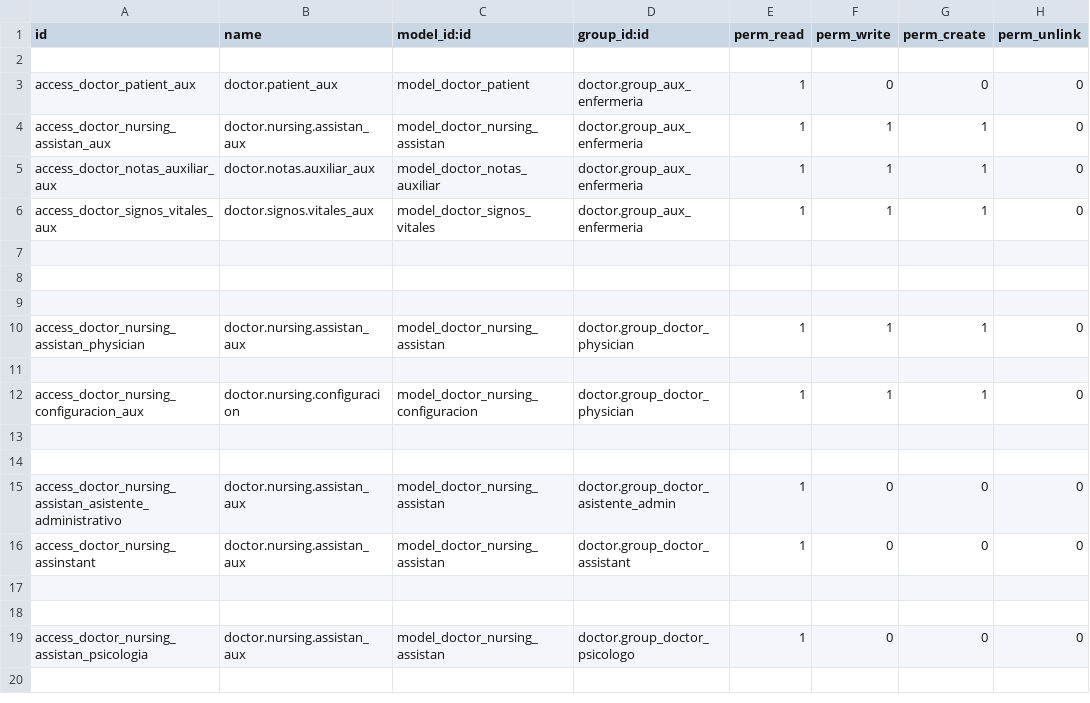
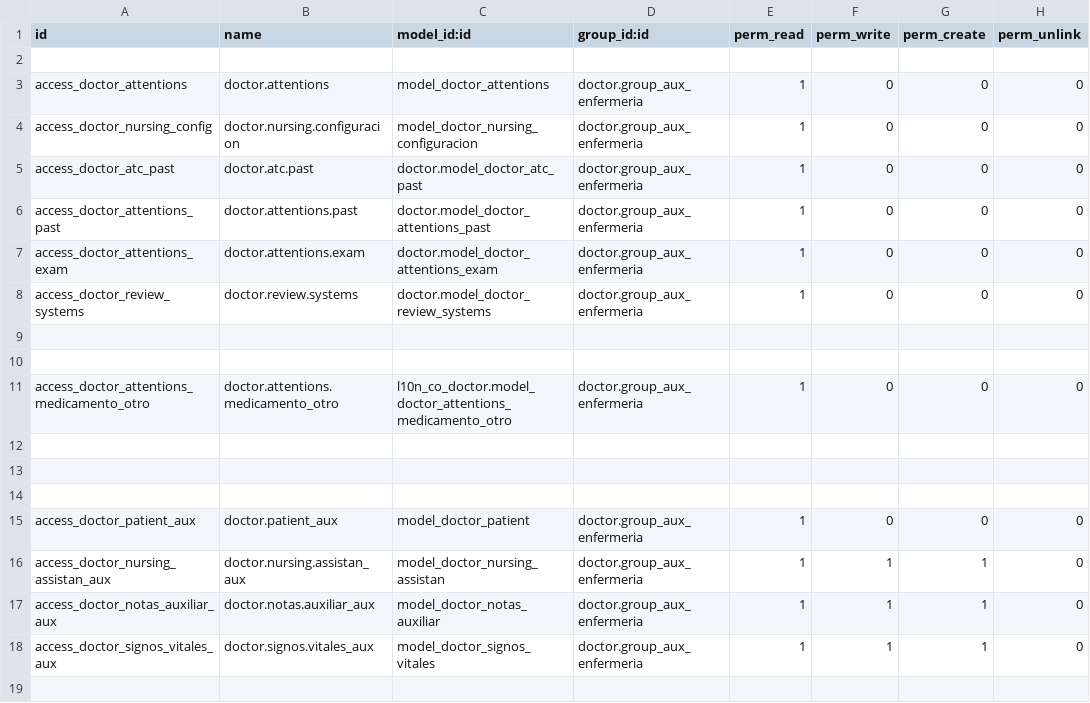
Before and after one commit to hivam/doctor_nursing_assistant, a CSV file: security/ir.model.access.csv, drawn as a sheet; only a part is shown; the shorter side is filled out with more unchanged rows; the diff names each change by its address in the sheet, - before the commit and + after, or states it on an @@ line.

Commit message:
permisos par ver historia clinica -C

```diff
--- a/security/ir.model.access.csv
+++ b/security/ir.model.access.csv
+row 3: access_doctor_attentions | doctor.attentions | model_doctor_attentions | doctor.group_aux_enfermeria | 1 | 0 | 0 | 0
+row 4: access_doctor_nursing_config | doctor.nursing.configuracion | model_doctor_nursing_configuracion | doctor.group_aux_enfermeria | 1 | 0 | 0 | 0
+row 5: access_doctor_atc_past | doctor.atc.past | doctor.model_doctor_atc_past | doctor.group_aux_enfermeria | 1 | 0 | 0 | 0
+row 6: access_doctor_attentions_past | doctor.attentions.past | doctor.model_doctor_attentions_past | doctor.group_aux_enfermeria | 1 | 0 | 0 | 0
+row 7: access_doctor_attentions_exam | doctor.attentions.exam | doctor.model_doctor_attentions_exam | doctor.group_aux_enfermeria | 1 | 0 | 0 | 0
+row 8: access_doctor_review_systems | doctor.review.systems | doctor.model_doctor_review_systems | doctor.group_aux_enfermeria | 1 | 0 | 0 | 0
+row 9: (empty)
+row 10: (empty)
+row 11: access_doctor_attentions_medicamento_otro | doctor.attentions.medicamento_otro | l10n_co_doctor.model_doctor_attentions_medicamento_otro | doctor.group_aux_enfermeria | 1 | 0 | 0 | 0
+row 12: (empty)
+row 13: (empty)
+row 14: (empty)
```
